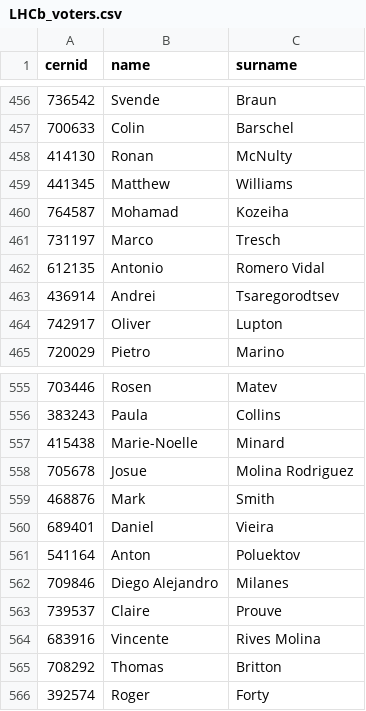
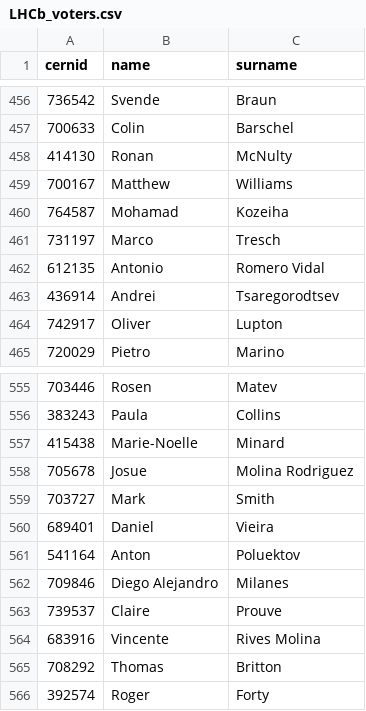
Before and after one commit to lhcb/Condorcet, a CSV file: Condorcet/databases/LHCb_voters.csv, drawn as a sheet; only a part is shown, gaps mark what is left out.

Commit message:
Fixed Matt Williams and Mark Smith

```diff
--- a/Condorcet/databases/LHCb_voters.csv
+++ b/Condorcet/databases/LHCb_voters.csv
@@ -458,3 +458,3 @@ cernid,name,surname
 414130,Ronan,McNulty
-441345,Matthew,Williams
+700167,Matthew,Williams
 764587,Mohamad,Kozeiha
@@ -558,3 +558,3 @@ cernid,name,surname
 705678,Josue,Molina Rodriguez
-468876,Mark,Smith
+703727,Mark,Smith
 689401,Daniel,Vieira
```
